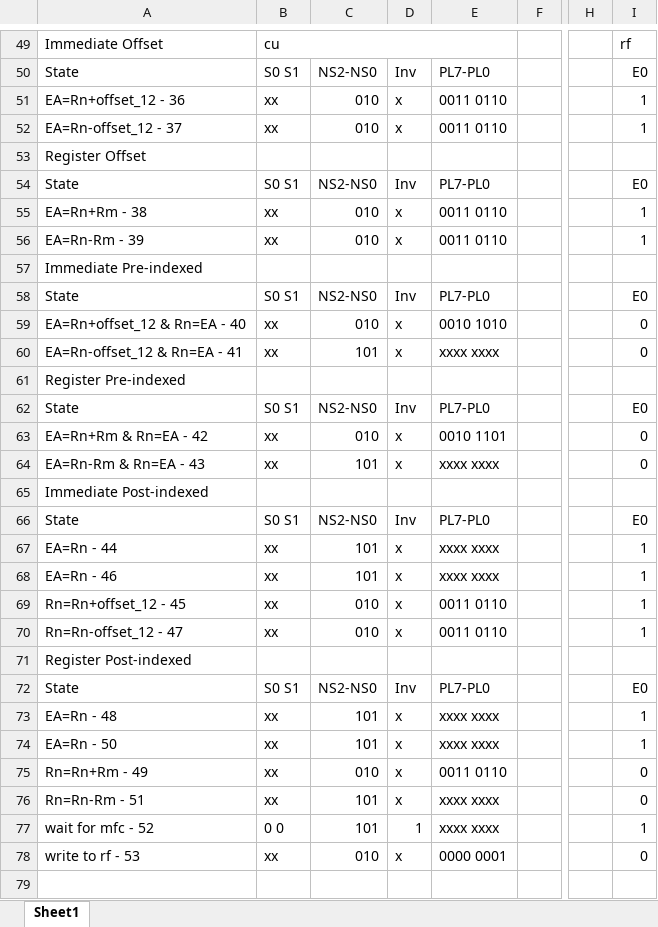
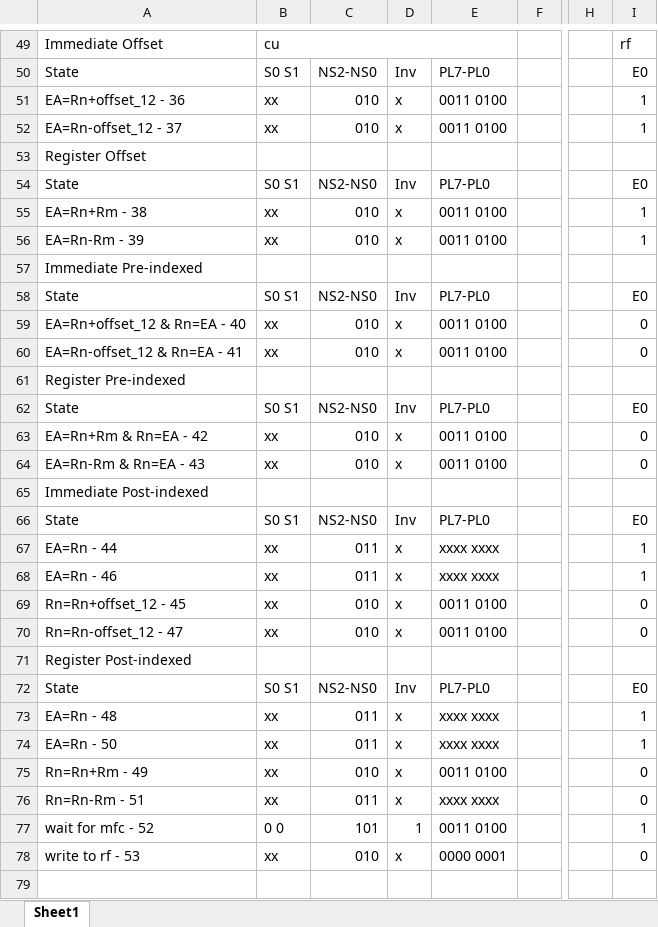
Before and after one commit to pedrocolon93/armverilogimplementation, an Excel workbook: ArquiProjecto/Phase2/ControlStateDiagram.xlsx, sheet Sheet1, drawn as a sheet; only a part is shown, gaps mark what is left out; values as stored, in another font and other column widths than the file's, no cell formats; the diff covers the shown part only; the diff names each change by its address in the sheet, - before the commit and + after, or states it on an @@ line.

```diff
--- a/ArquiProjecto/Phase2/ControlStateDiagram.xlsx (sheet Sheet1)
+++ b/ArquiProjecto/Phase2/ControlStateDiagram.xlsx (sheet Sheet1)
-E51:E52: 0011 0110
+E51:E52: 0011 0100
-E55:E56: 0011 0110
+E55:E56: 0011 0100
-E59: 0010 1010
+E59: 0011 0100
-C60: 101
+C60: 010
-E60: xxxx xxxx
+E60: 0011 0100
-E63: 0010 1101
+E63: 0011 0100
-C64: 101
+C64: 010
-E64: xxxx xxxx
+E64: 0011 0100
-C67:C68: 101
+C67:C68: 011
-E69:E70: 0011 0110
+E69:E70: 0011 0100
-I69:I70: 1
+I69:I70: 0
-C73:C74: 101
+C73:C74: 011
-E75: 0011 0110
+E75: 0011 0100
-C76: 101
+C76: 011
-E77: xxxx xxxx
+E77: 0011 0100
```
Also changed, not shown: 48 edited cells elsewhere in this sheet, cell formats, 2 other files.
